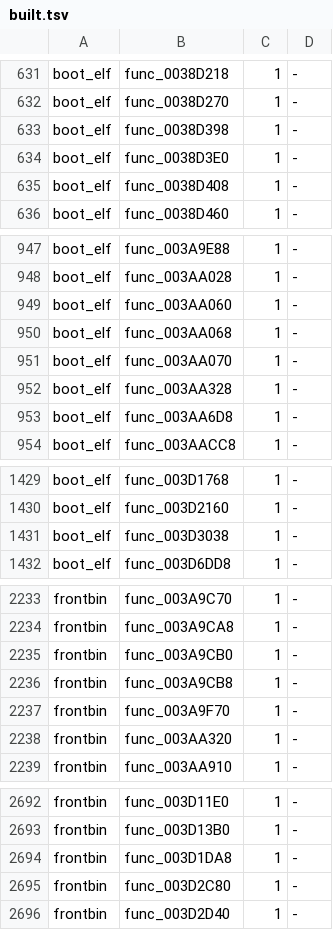
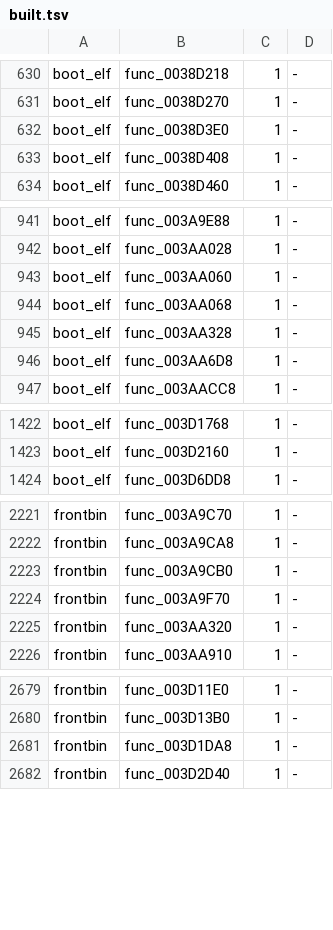
Before and after one commit to bigbeno37/rac3-decomp, a TSV file: config/us/built.tsv, drawn as a sheet; only a part is shown, gaps mark what is left out; the diff covers the shown part only.

Commit message:
fix(frontbin,boot_elf): 12 hand-written routines become ASM_FUNC, 2 compiled ones go back to their markers
The lead maintainer's ruling of 2026-11-19 on the asm audit: matched functions written as one asm
block, or with branches inside their asm, become ASM_FUNC where retail shows hand-written code, or
go back to INCLUDE_ASM to be rematched in plain C.

ASM_FUNC (the evidence per function: scratch notes of the audit, one each):
- func_0038CF68, func_0038CFB8 (frontbin), func_0038D398 (boot_elf): $at as a working register,
  a `jr $31` in the middle before a second tail.
- func_0038DAA8: $at as a working register, a branch on a VU0 result, padding nops at the label.
- func_0038DC30: the constant sqrt(2) built in a hand-picked $8, interleaved with VU0 loads.
- func_0012FF68: reads a VU0 register it never loads, with branches inside.
- func_003A1000, func_003A10A0 (boot_elf), func_003A0C00, func_003A0CA0 (frontbin): addi and
  COP0 mfc0/mtc0, next to neighbours that are ASM_FUNC already.
- func_003D3038 (boot_elf), func_003D2C80 (frontbin): load-delay nops, a never-taken
  `bnez $0` with an instruction in its slot, MMI packs with $0.
Back to INCLUDE_ASM: func_003AA070 (boot_elf) and func_003A9CB8 (frontbin), a compiled-looking
body whose only asm was two plzcw; to be rematched in plain C with plzcw_asm(). Their former C
is in nonmatching/ with a row in its README. tools/split_text.py --refresh dropped the
declarations that 3D3038.c and 3D2C80.c no longer use.

Verified:
- python3 tools/setup_asm.py --target frontbin / boot_elf (the .s files move to handwritten/)
- python3 tools/build.py --target all: three MATCH lines (frontbin 5a7ff1fe...,
  boot_elf e0a4e82e..., i5bootn c1166658...)
- python3 tools/build_levels.py: 49 of 49 levels match (before the refresh, which touches two
  core files' declarations only)
- sh tools/carry_us.sh: SCUS_973.53: 54 of 54 targets match; config/us/map.tsv in step with src/
- python3 tests/check_repository.py: repository checks passed
- python3 -m unittest discover -s tests: Ran 207 tests, OK (skipped=7)
- python3 tools/progress.py --check, python3 tools/pr_check.py --target all,
  python3 tools/split_text.py --refresh --check --target all: OK

```diff
--- a/config/us/built.tsv
+++ b/config/us/built.tsv
@@ -632,3 +631,2 @@ boot_elf	func_0038D218	1	-
 boot_elf	func_0038D270	1	-
-boot_elf	func_0038D398	1	-
 boot_elf	func_0038D3E0	1	-
@@ -950,3 +944,2 @@ boot_elf	func_003AA060	1	-
 boot_elf	func_003AA068	1	-
-boot_elf	func_003AA070	1	-
 boot_elf	func_003AA328	1	-
@@ -1430,3 +1423,2 @@ boot_elf	func_003D1768	1	-
 boot_elf	func_003D2160	1	-
-boot_elf	func_003D3038	1	-
 boot_elf	func_003D6DD8	1	-
@@ -2235,3 +2223,2 @@ frontbin	func_003A9CA8	1	-
 frontbin	func_003A9CB0	1	-
-frontbin	func_003A9CB8	1	-
 frontbin	func_003A9F70	1	-
@@ -2694,3 +2681,2 @@ frontbin	func_003D13B0	1	-
 frontbin	func_003D1DA8	1	-
-frontbin	func_003D2C80	1	-
 frontbin	func_003D2D40	1	-
```
Also changed, not shown: 9 removed rows elsewhere in this file, 16 other files.
